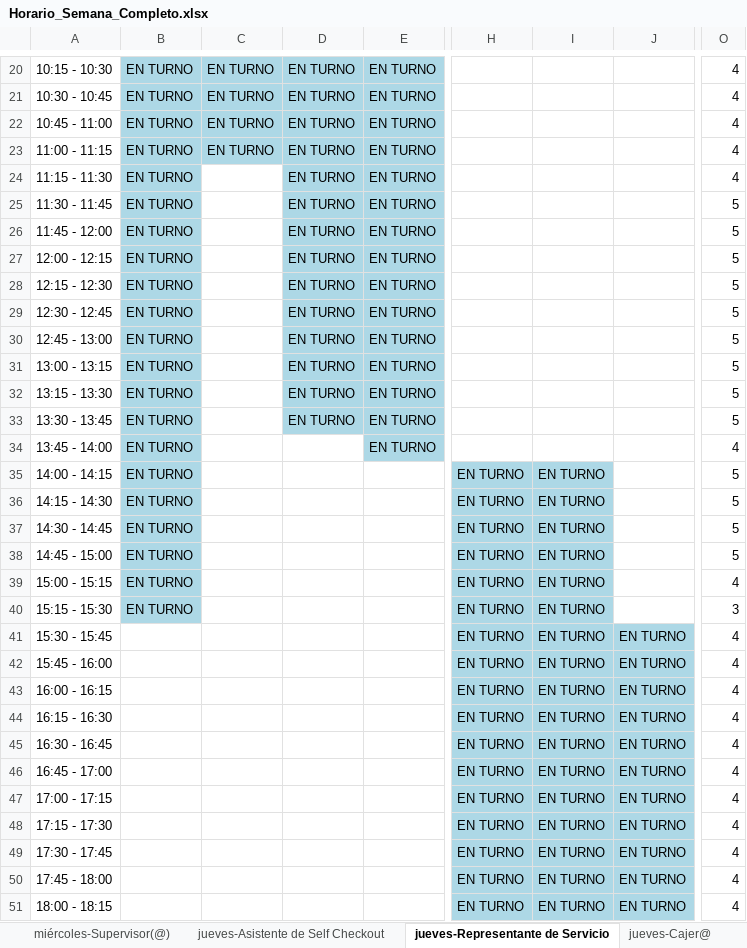
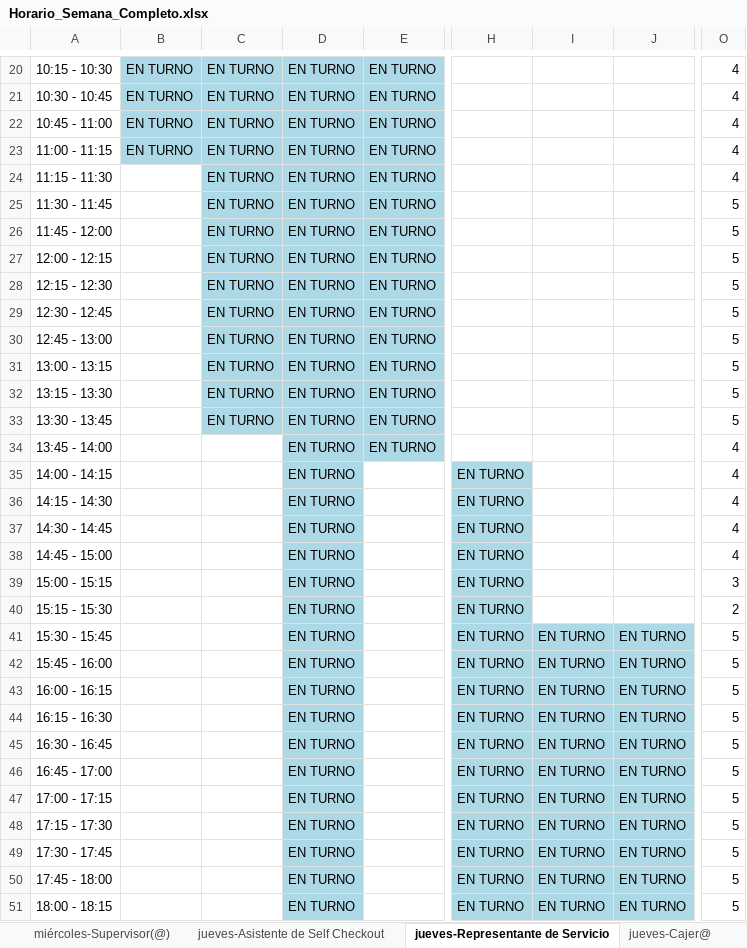
Before and after one commit to xXThiago34Xx/SupervisorPV, an Excel workbook: Horario_Semana_Completo.xlsx, sheet jueves-Representante de Servicio, drawn as a sheet; only a part is shown, gaps mark what is left out; values as stored, in another font and other column widths than the file's, no borders; the diff covers the shown part only; the diff names each change by its address in the sheet, - before the commit and + after, or states it on an @@ line.

```diff
--- a/Horario_Semana_Completo.xlsx (sheet jueves-Representante de Servicio)
+++ b/Horario_Semana_Completo.xlsx (sheet jueves-Representante de Servicio)
-B24:B40: EN TURNO
+B24:B40: (empty)
-B24:B40 fill: #ADD8E6
+B24:B40 fill: none
-C24:C33: (empty)
+C24:C33: EN TURNO
-C24:C33 fill: none
+C24:C33 fill: #ADD8E6
-D34:D51: (empty)
+D34:D51: EN TURNO
-D34:D51 fill: none
+D34:D51 fill: #ADD8E6
-I35:I40: EN TURNO
+I35:I40: (empty)
-I35:I40 fill: #ADD8E6
+I35:I40 fill: none
-O35:O38: 5
+O35:O38: 4
-O39: 4
+O39: 3
-O40: 3
+O40: 2
-O41:O51: 4
+O41:O51: 5
```
Also changed, not shown: 82 edited cells and cell formats elsewhere in this sheet, sheet martes-Cajer@, sheet miércoles-Cajer@, sheet viernes-Cajer@, sheet domingo-Cajer@, sheet jueves-Cajer@, sheet lunes-Cajer@, 26 more sheets, Horario_Todos_lunes.xlsx, 4 other files.
